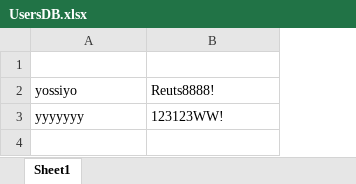
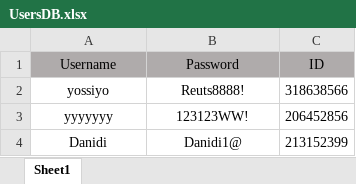
Before and after one commit to yossiii050/FeatherFriend, an Excel workbook: DataBased/UsersDB.xlsx, sheet Sheet1, drawn as a sheet; values as stored, in another font and other column widths than the file's, no borders; the diff names each change by its address in the sheet, - before the commit and + after, or states it on an @@ line.

```diff
--- a/DataBased/UsersDB.xlsx (sheet Sheet1)
+++ b/DataBased/UsersDB.xlsx (sheet Sheet1)
+column C (ID), rows 2-3: 318638566 | 206452856
-row 1: (empty)
+row 1: Username | Password | ID
-A1:B1 fill: none
+A1:B1 fill: #AFABAB
-A2:B3 alignment: left
+A2:B3 alignment: center
+row 4: Danidi | Danidi1@ | 213152399
```
Also changed, not shown: DataBased/BirdDB.xlsx, DataBased/CageDB.xlsx, 6 other files.
